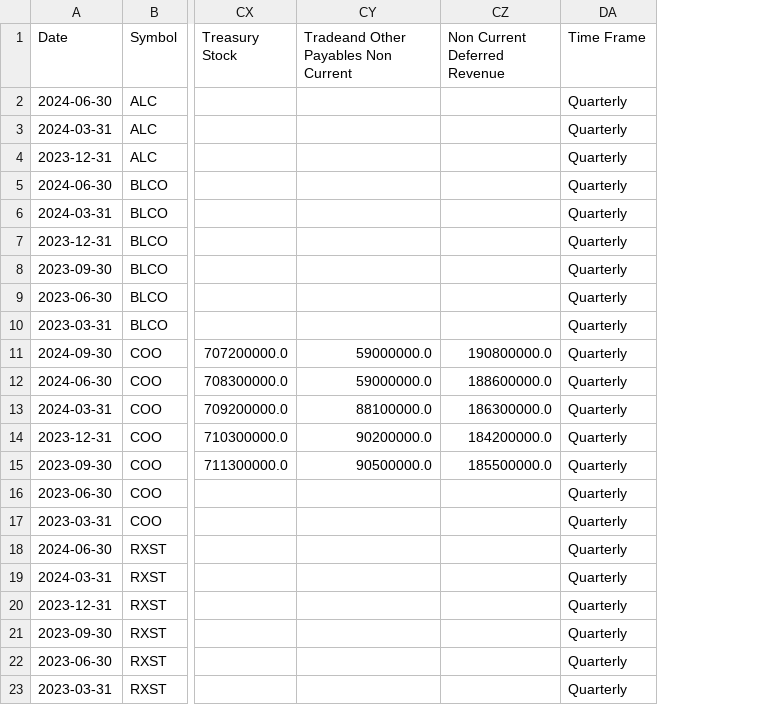
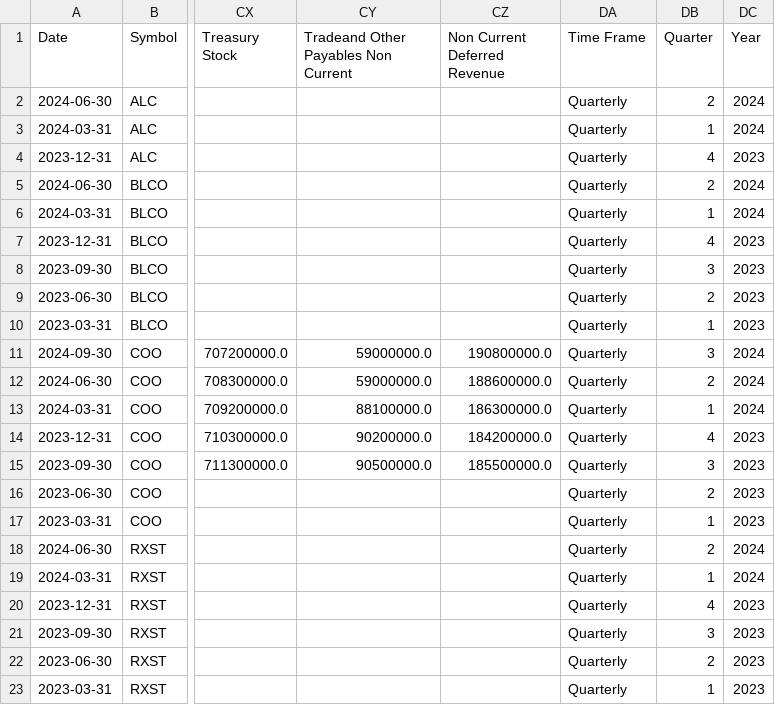
Before and after one commit to MarkPhamm/Alcon-Financial-Assistant, a CSV file: data/quarterly_balance_sheet.csv, drawn as a sheet; only a part is shown, gaps mark what is left out; the diff names each change by its address in the sheet, - before the commit and + after, or states it on an @@ line.

```diff
--- a/data/quarterly_balance_sheet.csv
+++ b/data/quarterly_balance_sheet.csv
+column DB (Quarter), rows 2-23: 2 | 1 | 4 | 2 | 1 | 4 | 3 | 2 | 1 | 3 | 2 | 1 | 4 | 3 | 2 | 1 | 2 | 1 | 4 | 3 | 2 | 1
+column DC (Year), rows 2-23: 2024 | 2024 | 2023 | 2024 | 2024 | 2023 | 2023 | 2023 | 2023 | 2024 | 2024 | 2024 | 2023 | 2023 | 2023 | 2023 | 2024 | 2024 | 2023 | 2023 | 2023 | 2023
```
Also changed, not shown: data/quarterly_income_statement.csv, data/quarterly_key_metrics.csv.
